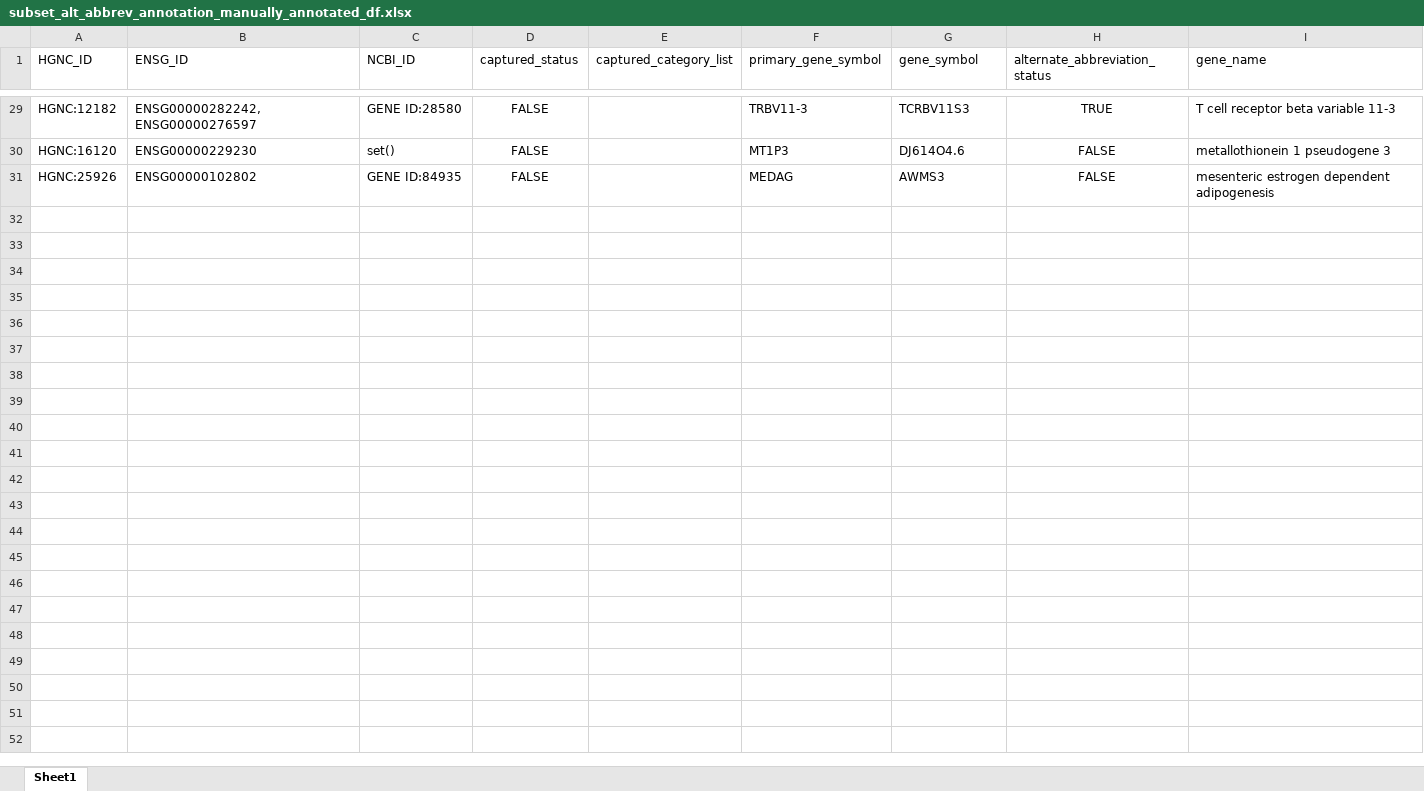
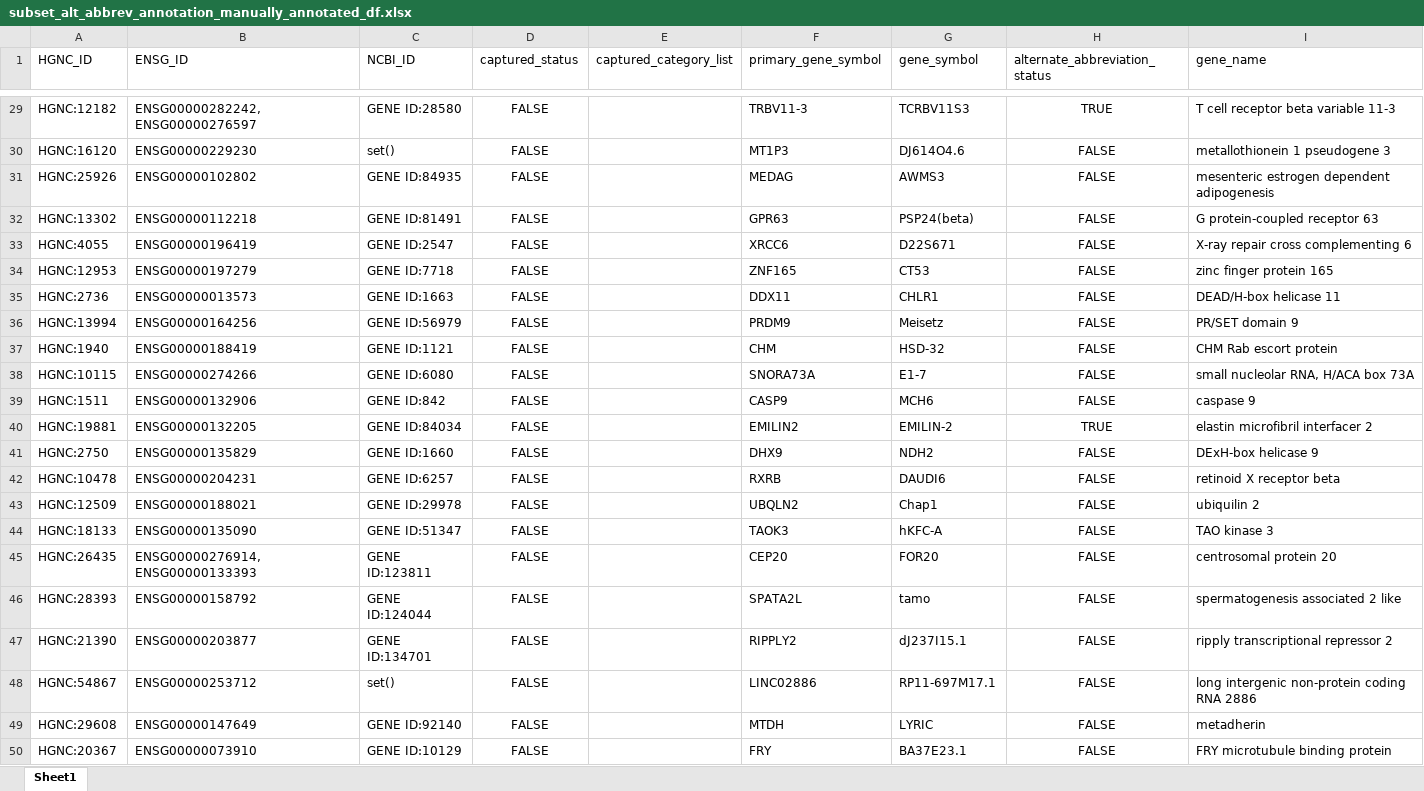
Before and after one commit to cancervariants/gene-harmony-analysis, an Excel workbook: analysis/automatic_alternate_abbreviation_annotation/output/subset_alt_abbrev_annotation_manually_annotated_df.xlsx, sheet Sheet1, drawn as a sheet; only a part is shown, gaps mark what is left out; values as stored, in another font and other column widths than the file's, no borders; table styles not drawn; the diff covers the shown part only; the diff names each change by its address in the sheet, - before the commit and + after, or states it on an @@ line.

```diff
--- a/analysis/automatic_alternate_abbreviation_annotation/output/subset_alt_abbrev_annotation_manually_annotated_df.xlsx (sheet Sheet1)
+++ b/analysis/automatic_alternate_abbreviation_annotation/output/subset_alt_abbrev_annotation_manually_annotated_df.xlsx (sheet Sheet1)
+row 32: HGNC:13302 | ENSG00000112218 | GENE ID:81491 | FALSE |  | GPR63 | PSP24(beta) | FALSE | G protein-coupled receptor 63
+row 33: HGNC:4055 | ENSG00000196419 | GENE ID:2547 | FALSE |  | XRCC6 | D22S671 | FALSE | X-ray repair cross complementing 6
+row 34: HGNC:12953 | ENSG00000197279 | GENE ID:7718 | FALSE |  | ZNF165 | CT53 | FALSE | zinc finger protein 165
+row 35: HGNC:2736 | ENSG00000013573 | GENE ID:1663 | FALSE |  | DDX11 | CHLR1 | FALSE | DEAD/H-box helicase 11
+row 36: HGNC:13994 | ENSG00000164256 | GENE ID:56979 | FALSE |  | PRDM9 | Meisetz | FALSE | PR/SET domain 9
+row 37: HGNC:1940 | ENSG00000188419 | GENE ID:1121 | FALSE |  | CHM | HSD-32 | FALSE | CHM Rab escort protein
+row 38: HGNC:10115 | ENSG00000274266 | GENE ID:6080 | FALSE |  | SNORA73A | E1-7 | FALSE | small nucleolar RNA, H/ACA box 73A
+row 39: HGNC:1511 | ENSG00000132906 | GENE ID:842 | FALSE |  | CASP9 | MCH6 | FALSE | caspase 9
+row 40: HGNC:19881 | ENSG00000132205 | GENE ID:84034 | FALSE |  | EMILIN2 | EMILIN-2 | TRUE | elastin microfibril interfacer 2
+row 41: HGNC:2750 | ENSG00000135829 | GENE ID:1660 | FALSE |  | DHX9 | NDH2 | FALSE | DExH-box helicase 9
+row 42: HGNC:10478 | ENSG00000204231 | GENE ID:6257 | FALSE |  | RXRB | DAUDI6 | FALSE | retinoid X receptor beta
+row 43: HGNC:12509 | ENSG00000188021 | GENE ID:29978 | FALSE |  | UBQLN2 | Chap1 | FALSE | ubiquilin 2
+row 44: HGNC:18133 | ENSG00000135090 | GENE ID:51347 | FALSE |  | TAOK3 | hKFC-A | FALSE | TAO kinase 3
+row 45: HGNC:26435 | ENSG00000276914, ENSG00000133393 | GENE ID:123811 | FALSE |  | CEP20 | FOR20 | FALSE | centrosomal protein 20
+row 46: HGNC:28393 | ENSG00000158792 | GENE ID:124044 | FALSE |  | SPATA2L | tamo | FALSE | spermatogenesis associated 2 like
+row 47: HGNC:21390 | ENSG00000203877 | GENE ID:134701 | FALSE |  | RIPPLY2 | dJ237I15.1 | FALSE | ripply transcriptional repressor 2
+row 48: HGNC:54867 | ENSG00000253712 | set() | FALSE |  | LINC02886 | RP11-697M17.1 | FALSE | long intergenic non-protein coding RNA 2886
+row 49: HGNC:29608 | ENSG00000147649 | GENE ID:92140 | FALSE |  | MTDH | LYRIC | FALSE | metadherin
+row 50: HGNC:20367 | ENSG00000073910 | GENE ID:10129 | FALSE |  | FRY | BA37E23.1 | FALSE | FRY microtubule binding protein
```
Also changed, not shown: 51 added rows elsewhere in this sheet, 8 other files.
